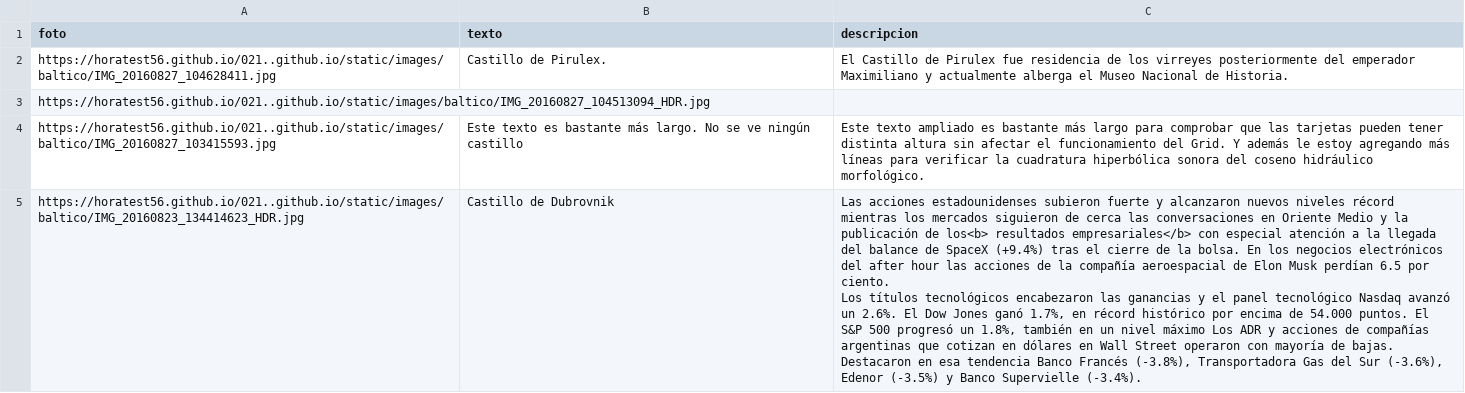
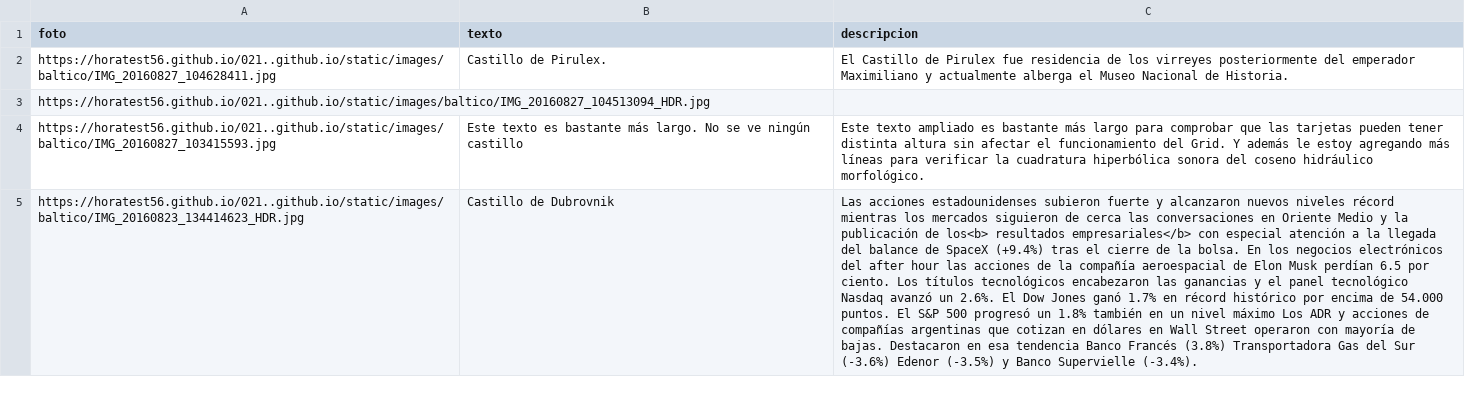
Before and after one commit to horatest56/docente_82yewh83, a CSV file: proy_GPT_01/fotos.csv, drawn as a sheet; the diff names each change by its address in the sheet, - before the commit and + after, or states it on an @@ line.

Commit message:
Add files via upload

```diff
--- a/proy_GPT_01/fotos.csv
+++ b/proy_GPT_01/fotos.csv
-C5 (descripcion): …Jones ganó 1.7%, en récord histórico por encima de 54.000 puntos. El S&P 500 progresó un 1.8%, también en un nivel máximo Los ADR y acciones de compañías argentinas que cotizan en dólares en Wall Street operaron con mayoría de bajas. Destacaron en esa tendencia Banco Francés (-3.8%), Transportadora Gas del Sur (-3.6%), Edenor (-3.5%)…
+C5 (descripcion): …Jones ganó 1.7% en récord histórico por encima de 54.000 puntos. El S&P 500 progresó un 1.8% también en un nivel máximo Los ADR y acciones de compañías argentinas que cotizan en dólares en Wall Street operaron con mayoría de bajas. Destacaron en esa tendencia Banco Francés (3.8%) Transportadora Gas del Sur (-3.6%) Edenor (-3.5%)…
```
